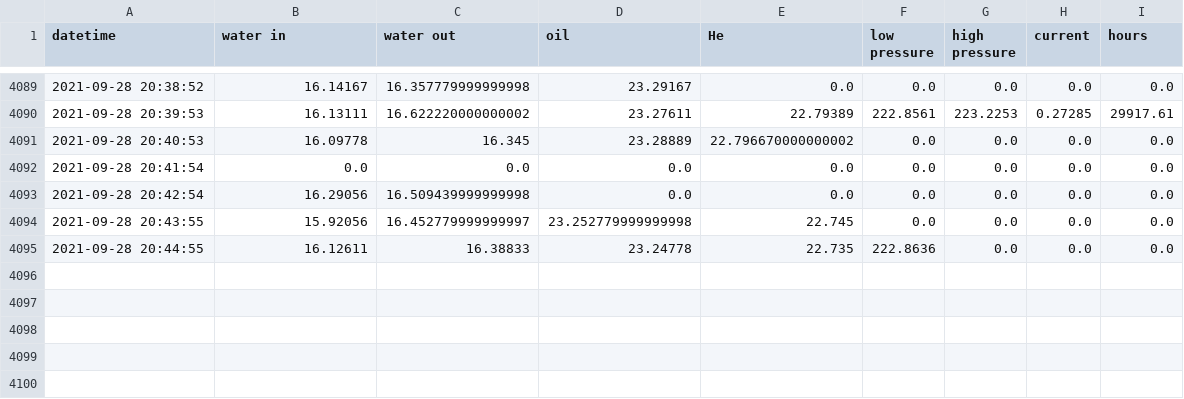
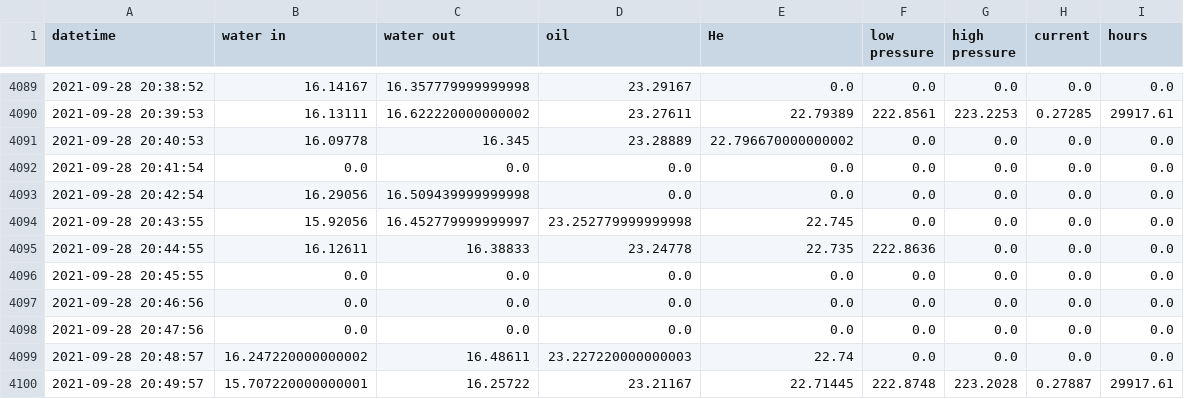
Before and after one commit to SciGEsN/SRC077, a CSV file: data/stat.csv, drawn as a sheet; only a part is shown, gaps mark what is left out; the diff names each change by its address in the sheet, - before the commit and + after, or states it on an @@ line.

```diff
--- a/data/stat.csv
+++ b/data/stat.csv
+row 4096: 2021-09-28 20:45:55 | 0.0 | 0.0 | 0.0 | 0.0 | 0.0 | 0.0 | 0.0 | 0.0
+row 4097: 2021-09-28 20:46:56 | 0.0 | 0.0 | 0.0 | 0.0 | 0.0 | 0.0 | 0.0 | 0.0
+row 4098: 2021-09-28 20:47:56 | 0.0 | 0.0 | 0.0 | 0.0 | 0.0 | 0.0 | 0.0 | 0.0
+row 4099: 2021-09-28 20:48:57 | 16.247220000000002 | 16.48611 | 23.227220000000003 | 22.74 | 0.0 | 0.0 | 0.0 | 0.0
+row 4100: 2021-09-28 20:49:57 | 15.707220000000001 | 16.25722 | 23.21167 | 22.71445 | 222.8748 | 223.2028 | 0.27887 | 29917.61
```
Also changed, not shown: data/P.csv, data/T1.csv, 8 other files.
